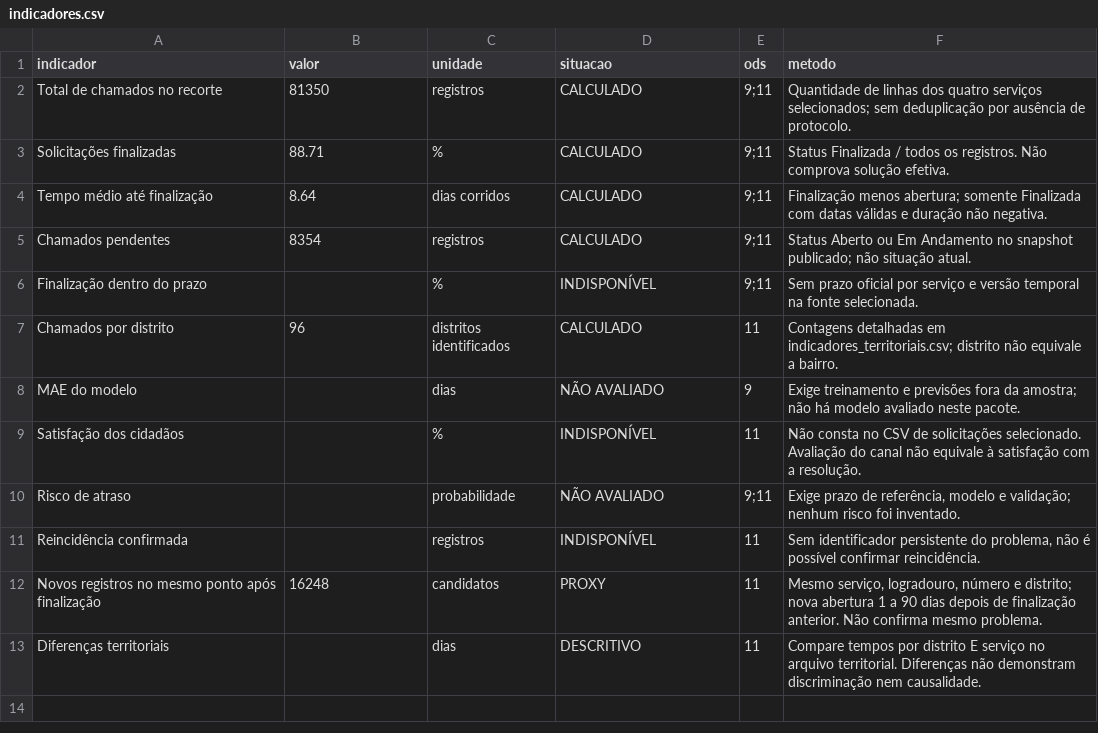
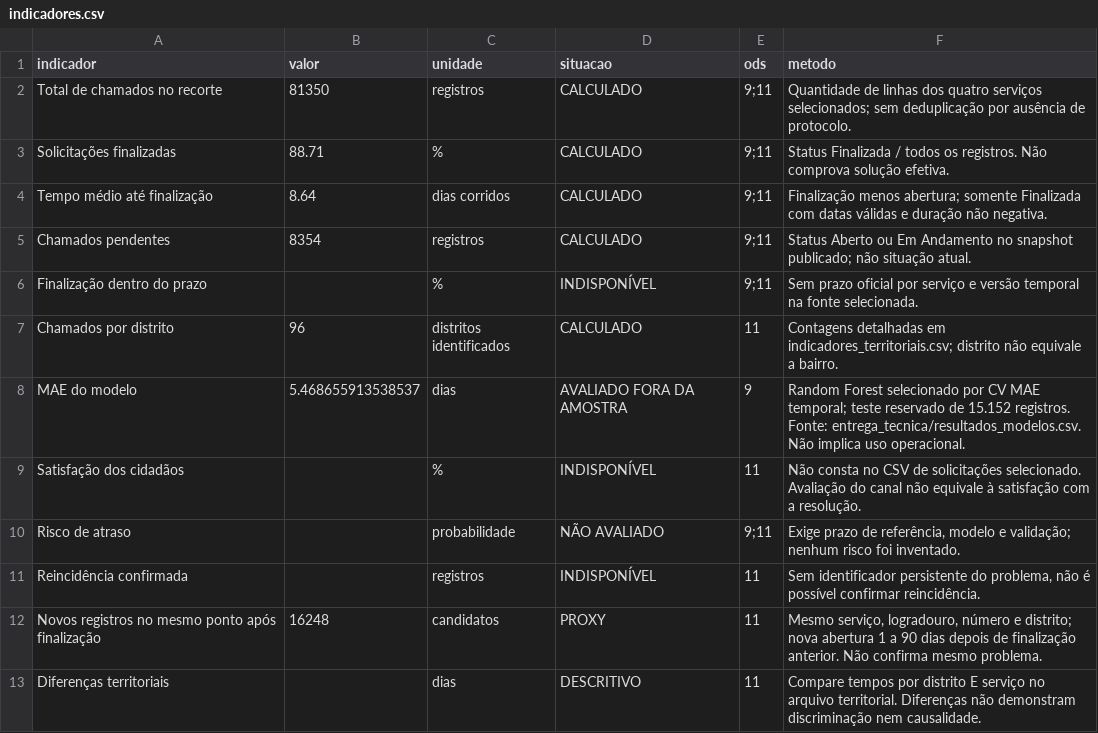
Before and after one commit to Estevamboccuggi/ResolveBairro, a CSV file: data/indicadores.csv, drawn as a sheet.

Commit message:
Completa entrega ML executada e corrige métricas e equipe
* Adiciona dataset analitico real da entrega supervisionada

* Alinha documentacao e indicadores com avaliacao ML executada

* Alinha documentacao e indicadores com avaliacao ML executada

* Alinha documentacao e indicadores com avaliacao ML executada

* Alinha documentacao e indicadores com avaliacao ML executada

* Alinha documentacao e indicadores com avaliacao ML executada

* Alinha documentacao e indicadores com avaliacao ML executada

* Adiciona artefato validado e dados de apresentacao do ResolveBairro

* Adiciona artefato validado e dados de apresentacao do ResolveBairro

* Adiciona artefato validado e dados de apresentacao do ResolveBairro

* Adiciona artefato validado e dados de apresentacao do ResolveBairro

* Adiciona artefato validado e dados de apresentacao do ResolveBairro

* Adiciona artefato validado e dados de apresentacao do ResolveBairro

* Adiciona artefato validado e dados de apresentacao do ResolveBairro

* Adiciona artefato validado e dados de apresentacao do ResolveBairro

* Adiciona artefato validado e dados de apresentacao do ResolveBairro

* Adiciona artefato validado e dados de apresentacao do ResolveBairro

* Adiciona artefato validado e dados de apresentacao do ResolveBairro

* Adiciona artefato validado e dados de apresentacao do ResolveBairro

* Adiciona artefato validado e dados de apresentacao do ResolveBairro

* Adiciona artefato validado e dados de apresentacao do ResolveBairro

* Adiciona artefato validado e dados de apresentacao do ResolveBairro

* Adiciona artefato validado e dados de apresentacao do ResolveBairro

```diff
--- a/data/indicadores.csv
+++ b/data/indicadores.csv
@@ -7,3 +7,3 @@ Finalização dentro do prazo,,%,INDISPONÍVEL,9;11,Sem prazo oficial por servi
 Chamados por distrito,96,distritos identificados,CALCULADO,11,Contagens detalhadas em indicadores_territoriais.csv; distrito não equivale a bairro.
-MAE do modelo,,dias,NÃO AVALIADO,9,Exige treinamento e previsões fora da amostra; não há modelo avaliado neste pacote.
+MAE do modelo,5.468655913538537,dias,AVALIADO FORA DA AMOSTRA,9,Random Forest selecionado por CV MAE temporal; teste reservado de 15.152 registros. Fonte: entrega_tecnica/resultados_modelos.csv. Não implica uso operacional.
 Satisfação dos cidadãos,,%,INDISPONÍVEL,11,Não consta no CSV de solicitações selecionado. Avaliação do canal não equivale à satisfação com a resolução.
```
Also changed, not shown: 22 other files.
